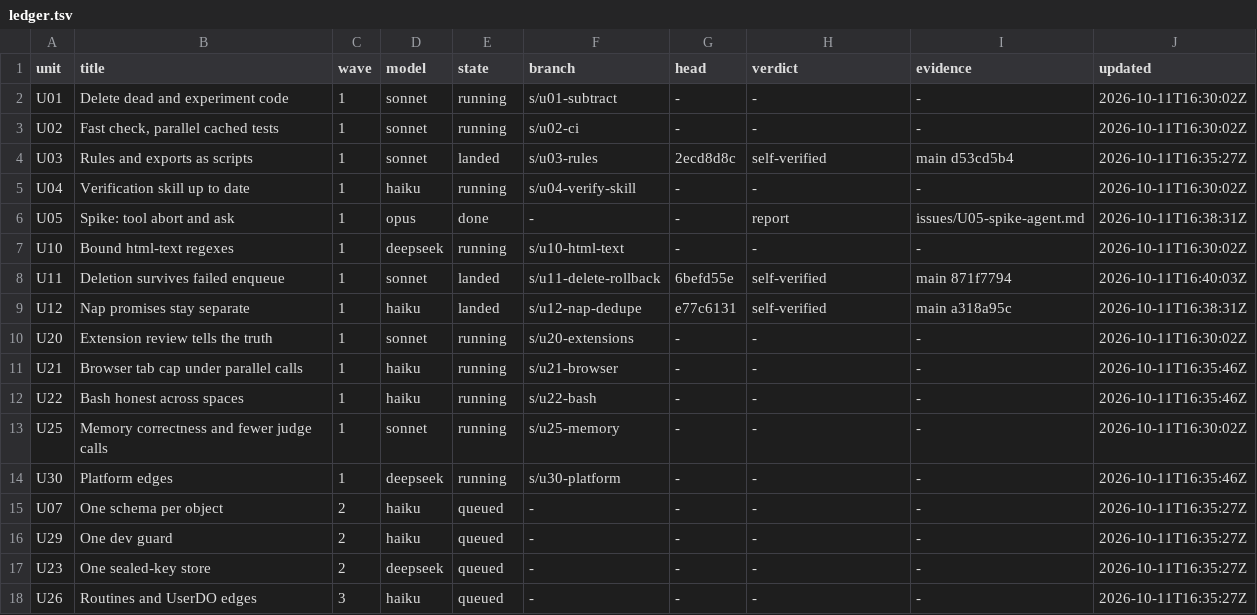
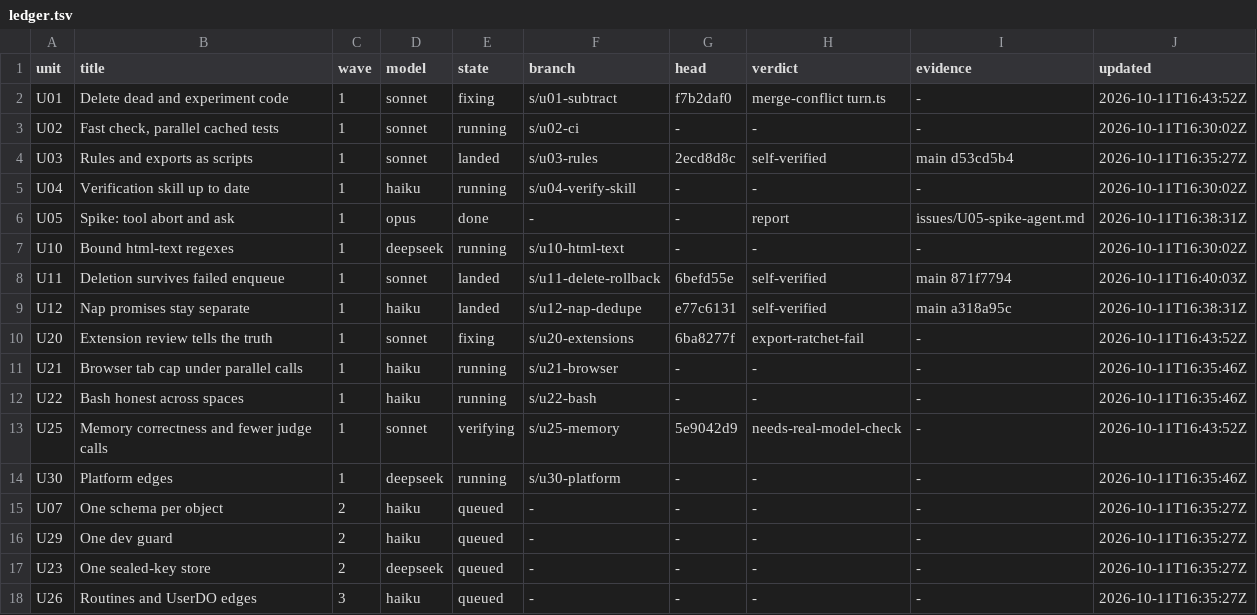
Before and after one commit to keyurbodar/kiko, a TSV file: issues/ledger.tsv, drawn as a sheet; only a part is shown.

```diff
--- a/issues/ledger.tsv
+++ b/issues/ledger.tsv
@@ -1,3 +1,3 @@
 unit	title	wave	model	state	branch	head	verdict	evidence	updated
-U01	Delete dead and experiment code	1	sonnet	running	s/u01-subtract	-	-	-	2026-10-11T16:30:02Z
+U01	Delete dead and experiment code	1	sonnet	fixing	s/u01-subtract	f7b2daf0	merge-conflict turn.ts	-	2026-10-11T16:43:52Z
 U02	Fast check, parallel cached tests	1	sonnet	running	s/u02-ci	-	-	-	2026-10-11T16:30:02Z
@@ -9,6 +9,6 @@ U11	Deletion survives failed enqueue	1	sonnet	landed	s/u11-delete-rollback	6befd
 U12	Nap promises stay separate	1	haiku	landed	s/u12-nap-dedupe	e77c6131	self-verified	main a318a95c	2026-10-11T16:38:31Z
-U20	Extension review tells the truth	1	sonnet	running	s/u20-extensions	-	-	-	2026-10-11T16:30:02Z
+U20	Extension review tells the truth	1	sonnet	fixing	s/u20-extensions	6ba8277f	export-ratchet-fail	-	2026-10-11T16:43:52Z
 U21	Browser tab cap under parallel calls	1	haiku	running	s/u21-browser	-	-	-	2026-10-11T16:35:46Z
 U22	Bash honest across spaces	1	haiku	running	s/u22-bash	-	-	-	2026-10-11T16:35:46Z
-U25	Memory correctness and fewer judge calls	1	sonnet	running	s/u25-memory	-	-	-	2026-10-11T16:30:02Z
+U25	Memory correctness and fewer judge calls	1	sonnet	verifying	s/u25-memory	5e9042d9	needs-real-model-check	-	2026-10-11T16:43:52Z
 U30	Platform edges	1	deepseek	running	s/u30-platform	-	-	-	2026-10-11T16:35:46Z
```
Also changed, not shown: issues/decisions.tsv.
